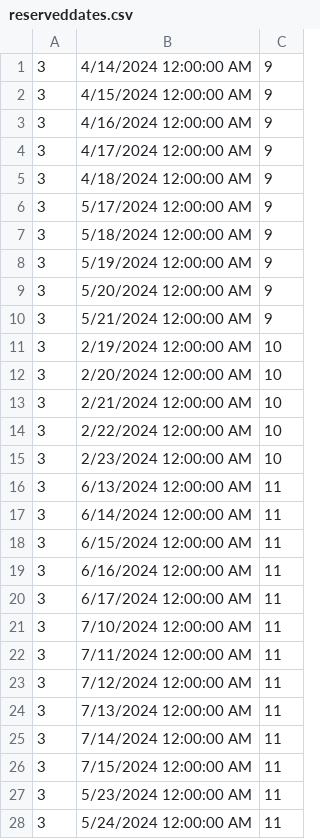
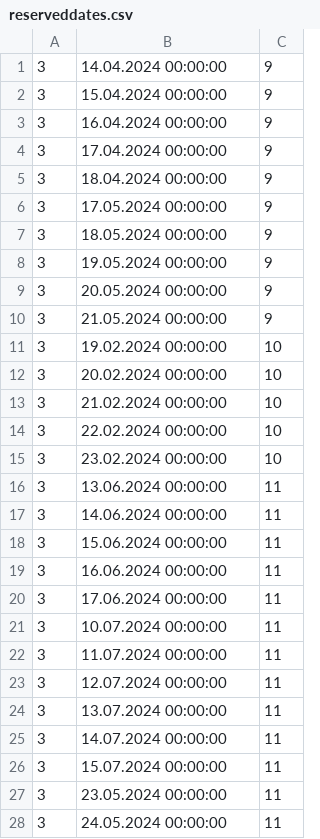
Before and after one commit to marija-djurdjevic/Booking, a CSV file: Resources/Data/reserveddates.csv, drawn as a sheet; only a part is shown; the diff covers the shown part only.

```diff
--- a/Resources/Data/reserveddates.csv
+++ b/Resources/Data/reserveddates.csv
@@ -1,28 +1,28 @@
-3|4/14/2024 12:00:00 AM|9
-3|4/15/2024 12:00:00 AM|9
-3|4/16/2024 12:00:00 AM|9
-3|4/17/2024 12:00:00 AM|9
-3|4/18/2024 12:00:00 AM|9
-3|5/17/2024 12:00:00 AM|9
-3|5/18/2024 12:00:00 AM|9
-3|5/19/2024 12:00:00 AM|9
-3|5/20/2024 12:00:00 AM|9
-3|5/21/2024 12:00:00 AM|9
-3|2/19/2024 12:00:00 AM|10
-3|2/20/2024 12:00:00 AM|10
-3|2/21/2024 12:00:00 AM|10
-3|2/22/2024 12:00:00 AM|10
-3|2/23/2024 12:00:00 AM|10
-3|6/13/2024 12:00:00 AM|11
-3|6/14/2024 12:00:00 AM|11
-3|6/15/2024 12:00:00 AM|11
-3|6/16/2024 12:00:00 AM|11
-3|6/17/2024 12:00:00 AM|11
-3|7/10/2024 12:00:00 AM|11
-3|7/11/2024 12:00:00 AM|11
-3|7/12/2024 12:00:00 AM|11
-3|7/13/2024 12:00:00 AM|11
-3|7/14/2024 12:00:00 AM|11
-3|7/15/2024 12:00:00 AM|11
-3|5/23/2024 12:00:00 AM|11
-3|5/24/2024 12:00:00 AM|11
+3|14.04.2024 00:00:00|9
+3|15.04.2024 00:00:00|9
+3|16.04.2024 00:00:00|9
+3|17.04.2024 00:00:00|9
+3|18.04.2024 00:00:00|9
+3|17.05.2024 00:00:00|9
+3|18.05.2024 00:00:00|9
+3|19.05.2024 00:00:00|9
+3|20.05.2024 00:00:00|9
+3|21.05.2024 00:00:00|9
+3|19.02.2024 00:00:00|10
+3|20.02.2024 00:00:00|10
+3|21.02.2024 00:00:00|10
+3|22.02.2024 00:00:00|10
+3|23.02.2024 00:00:00|10
+3|13.06.2024 00:00:00|11
+3|14.06.2024 00:00:00|11
+3|15.06.2024 00:00:00|11
+3|16.06.2024 00:00:00|11
+3|17.06.2024 00:00:00|11
+3|10.07.2024 00:00:00|11
+3|11.07.2024 00:00:00|11
+3|12.07.2024 00:00:00|11
+3|13.07.2024 00:00:00|11
+3|14.07.2024 00:00:00|11
+3|15.07.2024 00:00:00|11
+3|23.05.2024 00:00:00|11
+3|24.05.2024 00:00:00|11
```
Also changed, not shown: 161 edited cells elsewhere in this file, Resources/Data/propertyReservations.csv, Resources/Data/reservationChangeRequests.csv, 12 other files.
